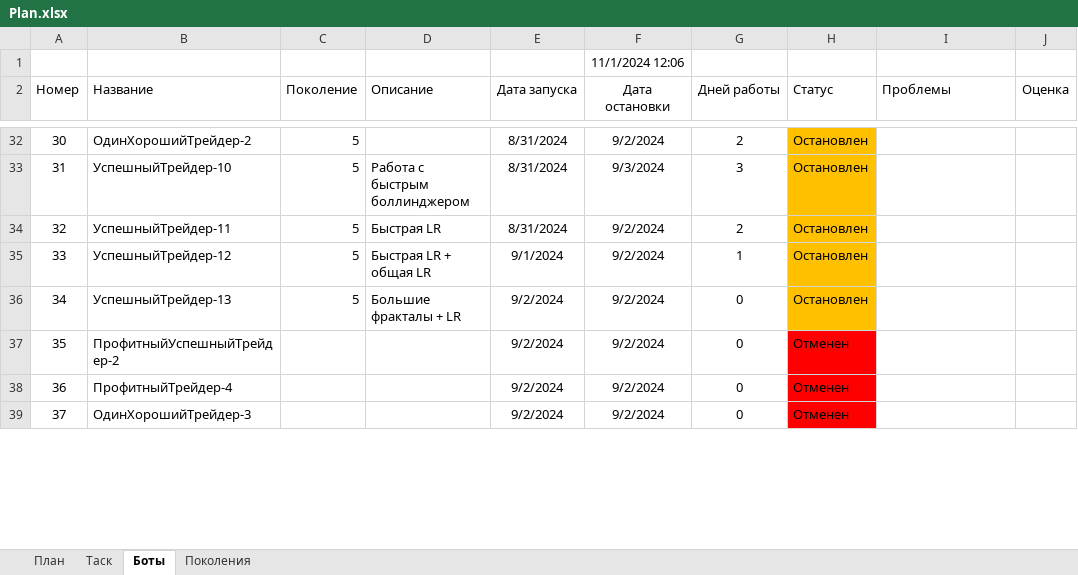
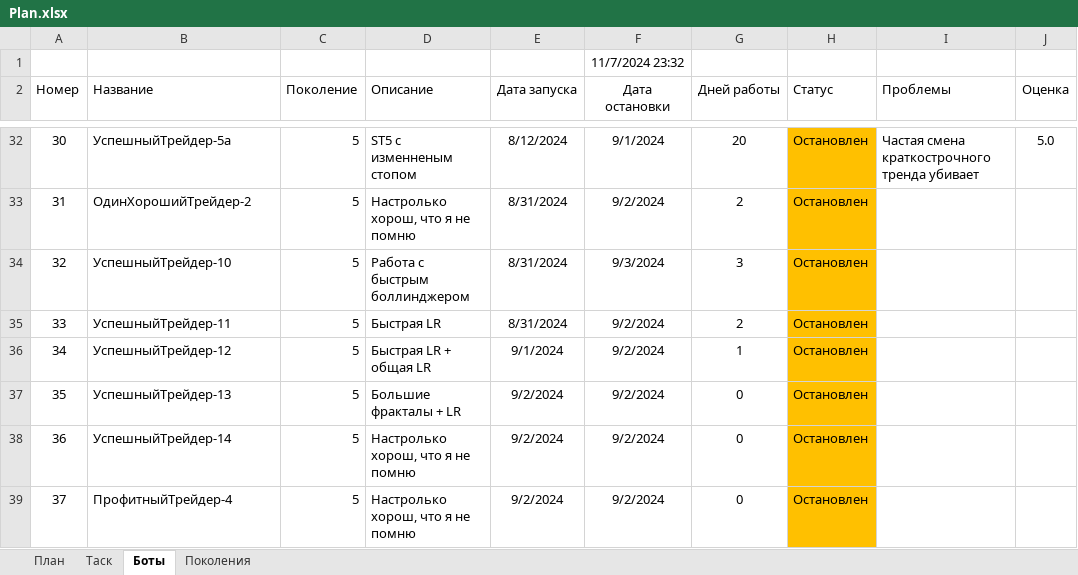
Before and after one commit to Anubis1Good/AUTO_TRAIDER, an Excel workbook: Plan.xlsx, sheet Боты, drawn as a sheet; only a part is shown, gaps mark what is left out; values as stored, in another font and other column widths than the file's, no borders; the diff covers the shown part only; the diff names each change by its address in the sheet, - before the commit and + after, or states it on an @@ line.

```diff
--- a/Plan.xlsx (sheet Боты)
+++ b/Plan.xlsx (sheet Боты)
-F1 (Дата остановки): 11/1/2024 12:06
+F1 (Дата остановки): 11/7/2024 23:32
-B32 (Название): ОдинХорошийТрейдер-2
+B32 (Название): УспешныйТрейдер-5а
-D32 (Описание): (empty)
+D32 (Описание): ST5 c изменненым стопом
-E32 (Дата запуска): 8/31/2024
+E32 (Дата запуска): 8/12/2024
-F32 (Дата остановки): 9/2/2024
+F32 (Дата остановки): 9/1/2024
-G32 (Дней работы): 2
+G32 (Дней работы): 20
-I32 (Проблемы): (empty)
+I32 (Проблемы): Частая смена краткострочного тренда убивает
-J32 (Оценка): (empty)
+J32 (Оценка): 5.0
-B33 (Название): УспешныйТрейдер-10
+B33 (Название): ОдинХорошийТрейдер-2
-D33 (Описание): Работа с быстрым боллинджером
+D33 (Описание): Настролько хорош, что я не помню
-F33 (Дата остановки): 9/3/2024
+F33 (Дата остановки): 9/2/2024
-G33 (Дней работы): 3
+G33 (Дней работы): 2
-B34 (Название): УспешныйТрейдер-11
+B34 (Название): УспешныйТрейдер-10
-D34 (Описание): Быстрая LR
+D34 (Описание): Работа с быстрым боллинджером
-F34 (Дата остановки): 9/2/2024
+F34 (Дата остановки): 9/3/2024
-G34 (Дней работы): 2
+G34 (Дней работы): 3
-B35 (Название): УспешныйТрейдер-12
+B35 (Название): УспешныйТрейдер-11
-D35 (Описание): Быстрая LR + общая LR
+D35 (Описание): Быстрая LR
-E35 (Дата запуска): 9/1/2024
+E35 (Дата запуска): 8/31/2024
-G35 (Дней работы): 1
+G35 (Дней работы): 2
-B36 (Название): УспешныйТрейдер-13
+B36 (Название): УспешныйТрейдер-12
-D36 (Описание): Большие фракталы + LR
+D36 (Описание): Быстрая LR + общая LR
-E36 (Дата запуска): 9/2/2024
+E36 (Дата запуска): 9/1/2024
-G36 (Дней работы): 0
+G36 (Дней работы): 1
-B37 (Название): ПрофитныйУспешныйТрейдер-2
+B37 (Название): УспешныйТрейдер-13
-C37:C39 (Поколение): (empty)
+C37:C39 (Поколение): 5
-D37 (Описание): (empty)
+D37 (Описание): Большие фракталы + LR
-H37:H39 (Статус): Отменен
+H37:H39 (Статус): Остановлен
-H37:H39 fill: #FF0000
+H37:H39 fill: #FFC000
-B38 (Название): ПрофитныйТрейдер-4
+B38 (Название): УспешныйТрейдер-14
-D38:D39 (Описание): (empty)
+D38:D39 (Описание): Настролько хорош, что я не помню
-B39 (Название): ОдинХорошийТрейдер-3
+B39 (Название): ПрофитныйТрейдер-4
```
Also changed, not shown: 198 edited cells and cell formats elsewhere in this sheet, sheet Поколения, 5 other files.
